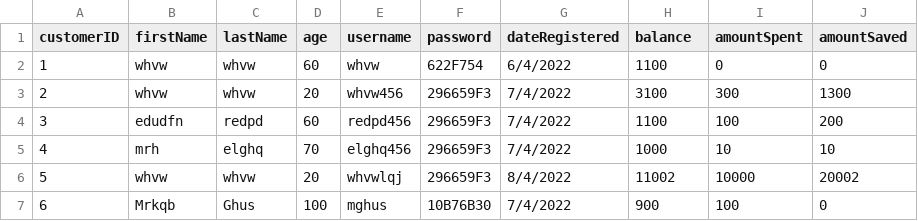
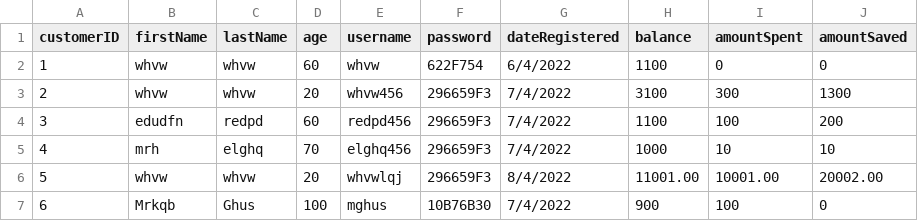
Before and after one commit to rawsashimi1604/1009_BankingSystem, a CSV file: data/customers.csv, drawn as a sheet.

```diff
--- a/data/customers.csv
+++ b/data/customers.csv
@@ -5,3 +5,3 @@ customerID,firstName,lastName,age,username,password,dateRegistered,balance,amoun
 4,mrh,elghq,70,elghq456,296659F3,7/4/2022,1000,10,10
-5,whvw,whvw,20,whvwlqj,296659F3,8/4/2022,11002,10000,20002
+5,whvw,whvw,20,whvwlqj,296659F3,8/4/2022,11001.00,10001.00,20002.00
 6,Mrkqb,Ghus,100,mghus,10B76B30,7/4/2022,900,100,0
```
Also changed, not shown: data/transactions.csv, 5 other files.
